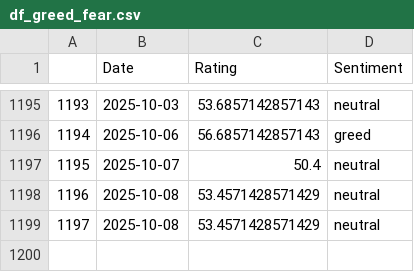
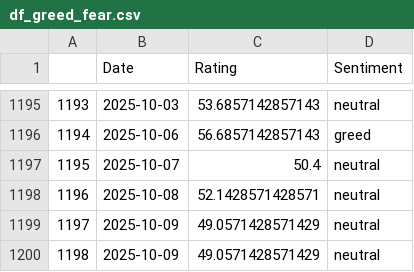
Before and after one commit to TRAVEL-GVM/Data, a CSV file: Data/Market Risk/df_greed_fear.csv, drawn as a sheet; only a part is shown, gaps mark what is left out.

```diff
--- a/Data/Market Risk/df_greed_fear.csv
+++ b/Data/Market Risk/df_greed_fear.csv
@@ -1197,3 +1197,4 @@
 1195,2025-10-07,50.4,neutral
-1196,2025-10-08,53.4571428571429,neutral
-1197,2025-10-08,53.4571428571429,neutral
+1196,2025-10-08,52.1428571428571,neutral
+1197,2025-10-09,49.0571428571429,neutral
+1198,2025-10-09,49.0571428571429,neutral
```
Also changed, not shown: Data/Market Risk/df_benchmarks.csv, Data/Market Risk/df_fx.csv, 1 other file.
